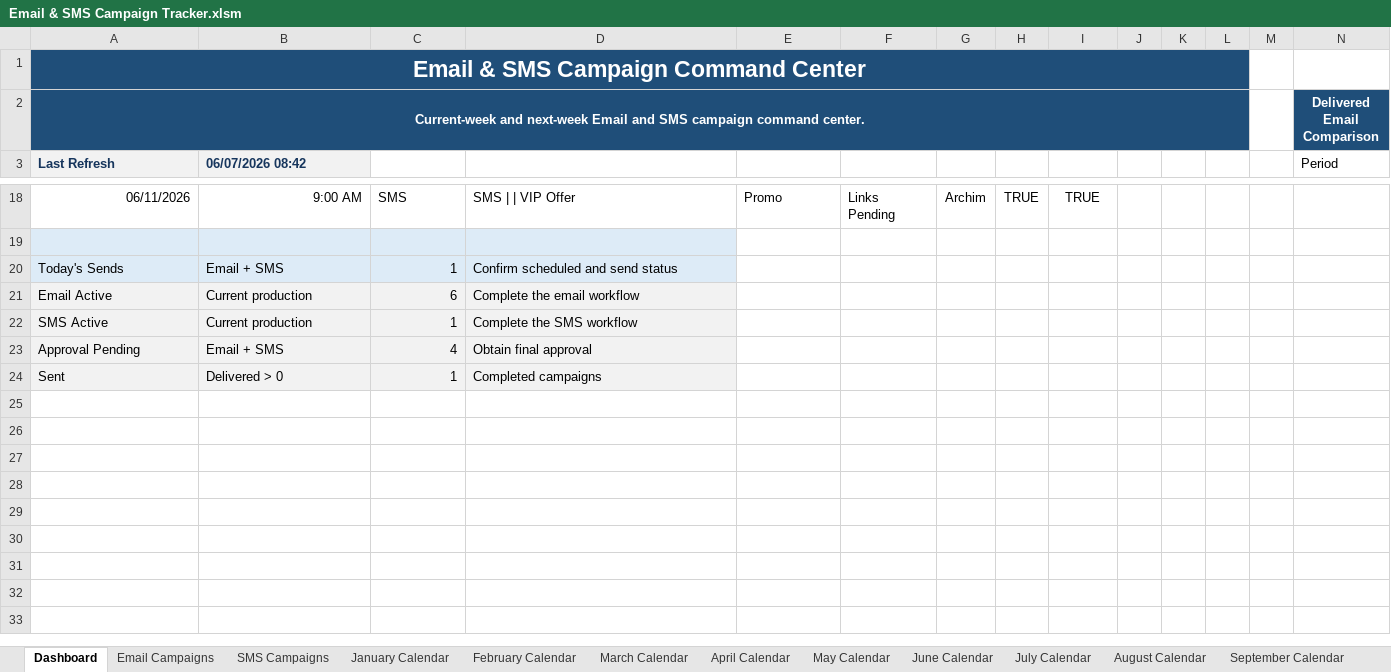
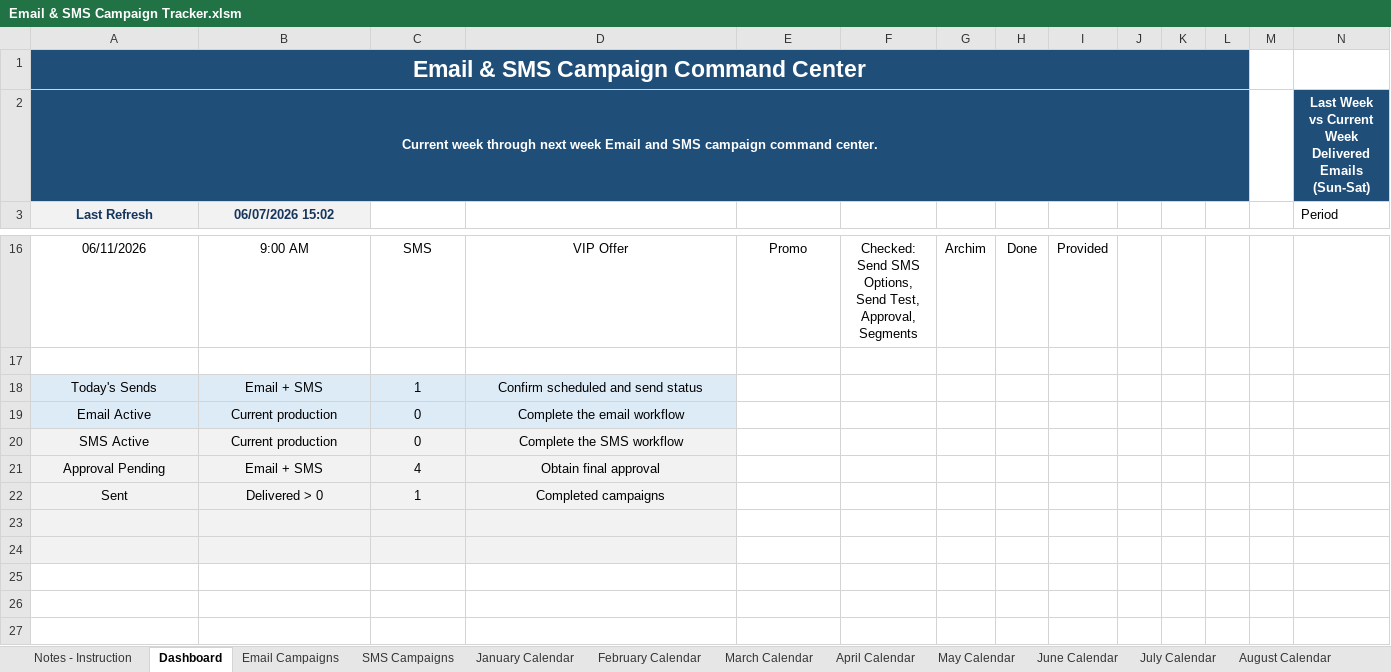
Before and after one commit to PaulAndre0809/System-Production-Adorama, an Excel workbook: Production Tracker/Email & SMS Campaign Tracker.xlsm, sheet Dashboard, drawn as a sheet; only a part is shown, gaps mark what is left out; the shorter side is filled out with more unchanged rows; values as stored, in another font and other column widths than the file's, no borders; charts and pictures and conditional formats and table styles not drawn; removed rows and columns are numbered as before the commit, all else as after; rows hold the shown columns only; the diff covers the shown part only; the diff names each change by its address in the sheet, - before the commit and + after, or states it on an @@ line.

```diff
--- a/Production Tracker/Email & SMS Campaign Tracker.xlsm (sheet Dashboard)
+++ b/Production Tracker/Email & SMS Campaign Tracker.xlsm (sheet Dashboard)
+sheet tab: Notes - Instruction
-row 2: Current-week and next-week Email and SMS campaign command center. |  |  |  |  |  |  |  |  |  |  |  |  | Delivered Email Comparison
+row 2: Current week through next week Email and SMS campaign command center. |  |  |  |  |  |  |  |  |  |  |  |  | Last Week vs Current Week Delivered Emails (Sun-Sat)
-A3:B3 alignment: left
+A3:B3 alignment: center
-B3: 06/07/2026 08:42
+B3: 06/07/2026 15:02
-A16:B16 alignment: right
+A16:B16 alignment: center
-C16:F16 alignment: left
+C16:F16 alignment: center
-D16: SMS | | VIP Offer
+D16: VIP Offer
-F16: Links Pending
+F16: Checked: Send SMS Options, Send Test, Approval, Segments
-H16: TRUE
+H16: Done
-I16: TRUE
+I16: Provided
-A17:D17 fill: #DDEBF7
+A17:D17 fill: none
-A18:B22 alignment: left
+A18:B22 alignment: center
-C18:C22 alignment: right
+C18:C22 alignment: center
-D18:D22 alignment: left
+D18:D22 alignment: center
-C19: 6
+C19: 0
-C20: 1
+C20: 0
+row 23: (empty)
+row 24: (empty)
```
Also changed, not shown: 1 added row, 3 removed rows, 26 edited cells and cell formats elsewhere in this sheet, sheet Email Campaigns, sheet SMS Campaigns, sheet June Calendar, formulas that keep their value, charts or pictures, 5 other files.
